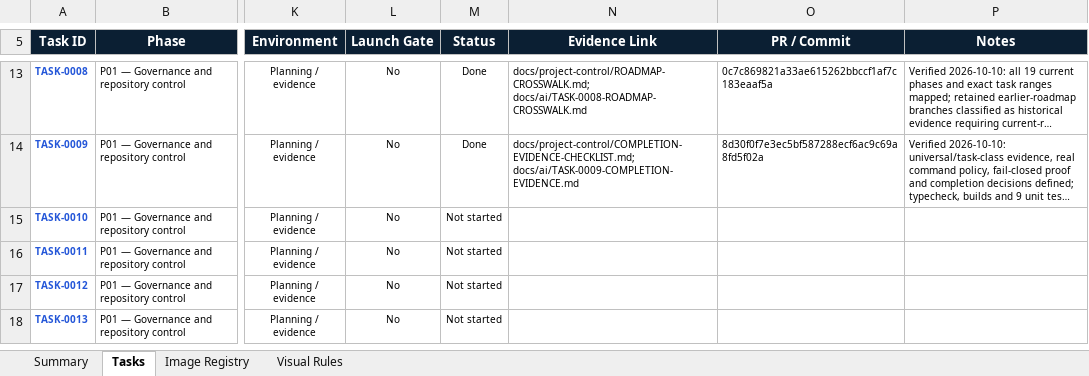
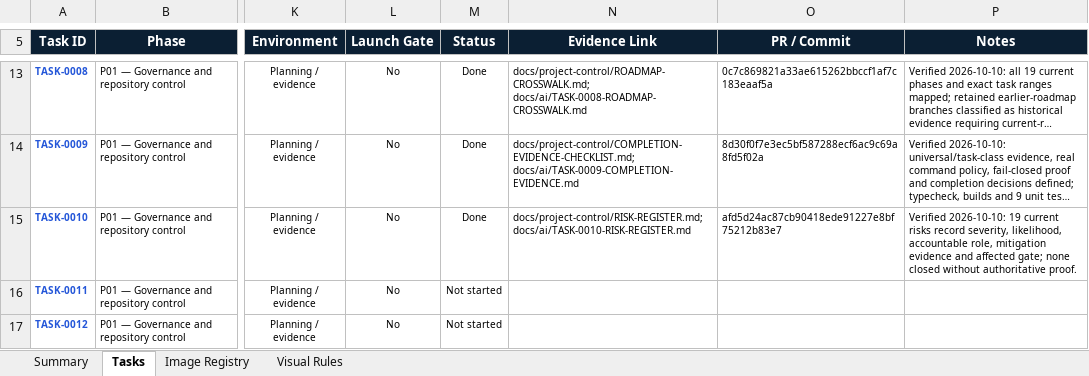
Before and after one commit to Yashwanthnikky228/stayrelay-hotel-platform, an Excel workbook: docs/project-control/StayRelay_Exact_1100_Task_Production_Tracker.xlsx, sheet Tasks, drawn as a sheet; only a part is shown, gaps mark what is left out; the shorter side is filled out with more unchanged rows; long unchanged cells end in …; values as stored, in another font and other column widths than the file's, no borders; conditional formats and table styles not drawn; the diff names each change by its address in the sheet, - before the commit and + after, or states it on an @@ line.

Commit message:
TASK-0010 record risk register evidence

```diff
--- a/docs/project-control/StayRelay_Exact_1100_Task_Production_Tracker.xlsx (sheet Tasks)
+++ b/docs/project-control/StayRelay_Exact_1100_Task_Production_Tracker.xlsx (sheet Tasks)
-M15 (Status): Not started
+M15 (Status): Done
-N15 (Evidence Link): (empty)
+N15 (Evidence Link): docs/project-control/RISK-REGISTER.md; docs/ai/TASK-0010-RISK-REGISTER.md
-O15 (PR / Commit): (empty)
+O15 (PR / Commit): afd5d24ac87cb90418ede91227e8bf75212b83e7
-P15 (Notes): (empty)
+P15 (Notes): Verified 2026-10-10: 19 current risks record severity, likelihood, accountable role, mitigation evidence and affected gate; none closed without authoritative proof.
```
Also changed, not shown: 2 other files.
